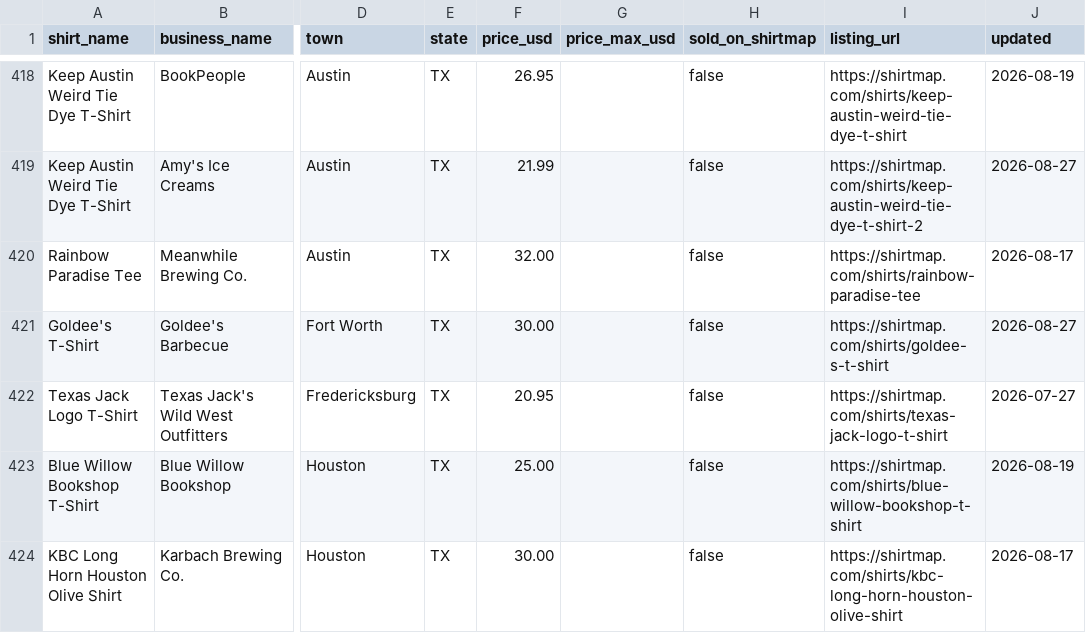
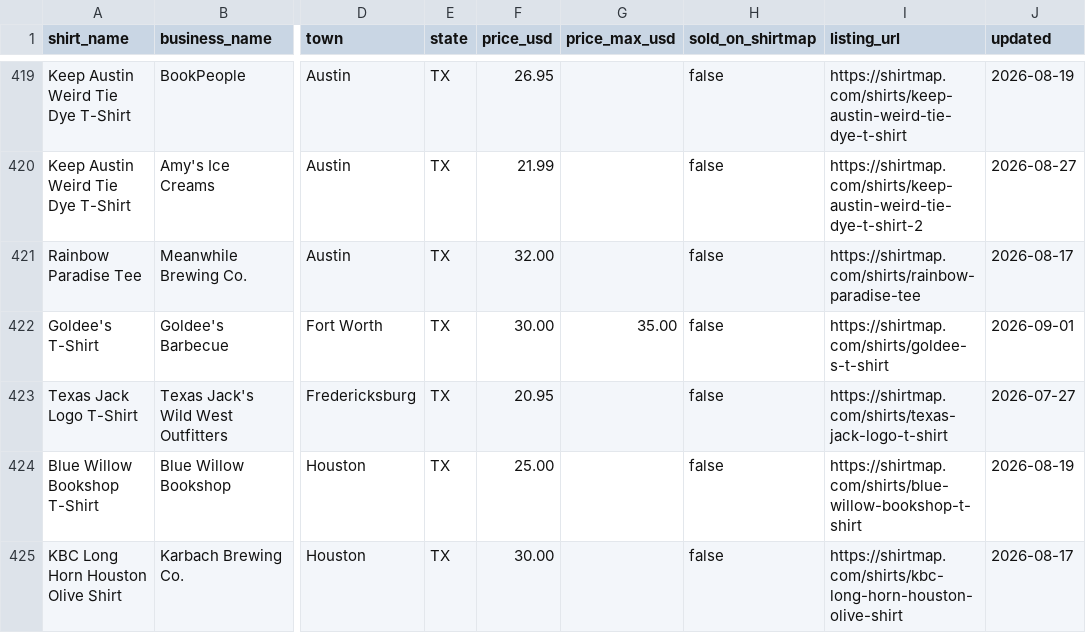
Before and after one commit to ShirtMapDev/local-merch-index, a CSV file: local-merch-index.csv, drawn as a sheet; only a part is shown, gaps mark what is left out; addresses are those after the commit; the diff covers the shown part only; the diff names each change by its address in the sheet, - before the commit and + after, or states it on an @@ line.

```diff
--- a/local-merch-index.csv
+++ b/local-merch-index.csv
-G422 (price_max_usd): (empty)
+G422 (price_max_usd): 35.00
-J422 (updated): 2026-08-27
+J422 (updated): 2026-09-01
```
Also changed, not shown: 1 added row and 8 edited cells elsewhere in this file.
